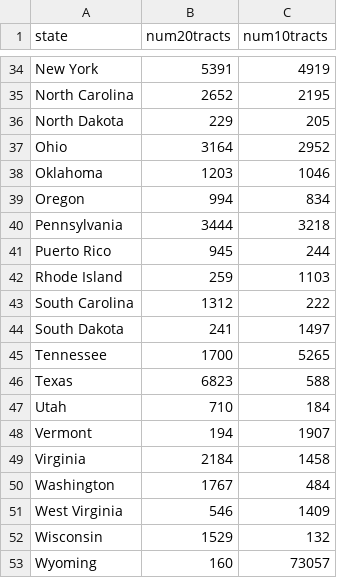
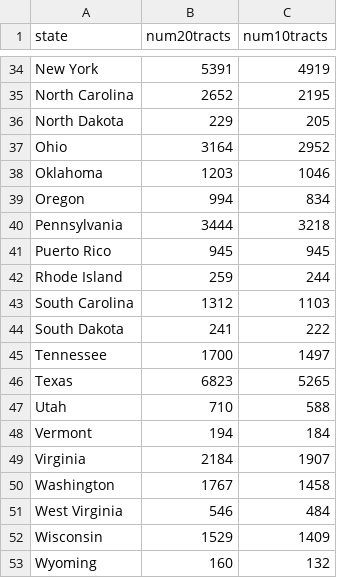
Before and after one commit to tdiffendal/USAT, a CSV file: census-responses/data/state_tract_nums.csv, drawn as a sheet; only a part is shown, gaps mark what is left out.

Commit message:
Update state_tract_nums.csv

```diff
--- a/census-responses/data/state_tract_nums.csv
+++ b/census-responses/data/state_tract_nums.csv
@@ -40,14 +40,14 @@ Oregon,994,834
 Pennsylvania,3444,3218
-Puerto Rico,945,244
-Rhode Island,259,1103
-South Carolina,1312,222
-South Dakota,241,1497
-Tennessee,1700,5265
-Texas,6823,588
-Utah,710,184
-Vermont,194,1907
-Virginia,2184,1458
-Washington,1767,484
-West Virginia,546,1409
-Wisconsin,1529,132
-Wyoming,160,73057
+Puerto Rico,945,945
+Rhode Island,259,244
+South Carolina,1312,1103
+South Dakota,241,222
+Tennessee,1700,1497
+Texas,6823,5265
+Utah,710,588
+Vermont,194,184
+Virginia,2184,1907
+Washington,1767,1458
+West Virginia,546,484
+Wisconsin,1529,1409
+Wyoming,160,132
```
